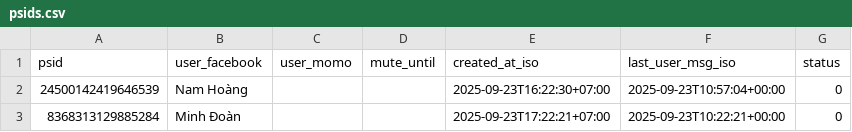
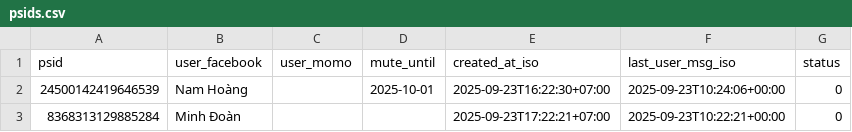
Before and after one commit to doanminh2203/messenger-weekly, a CSV file: psids.csv, drawn as a sheet.

Commit message:
user requested stop until 2025-10-01

```diff
--- a/psids.csv
+++ b/psids.csv
@@ -1,3 +1,3 @@
 psid,user_facebook,user_momo,mute_until,created_at_iso,last_user_msg_iso,status
-24500142419646539,Nam Hoàng,,,2025-09-23T16:22:30+07:00,2025-09-23T10:57:04+00:00,0
+24500142419646539,Nam Hoàng,,2025-10-01,2025-09-23T16:22:30+07:00,2025-09-23T10:24:06+00:00,0
 8368313129885284,Minh Đoàn,,,2025-09-23T17:22:21+07:00,2025-09-23T10:22:21+00:00,0
```
